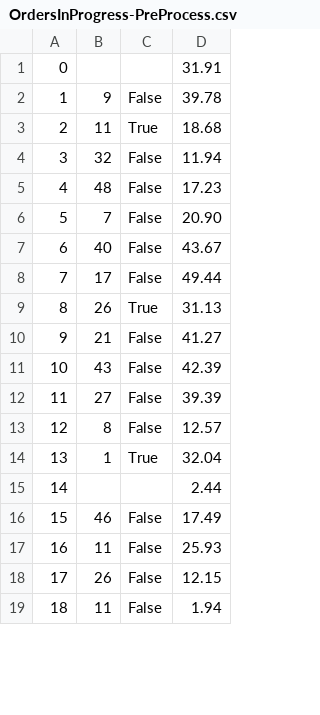
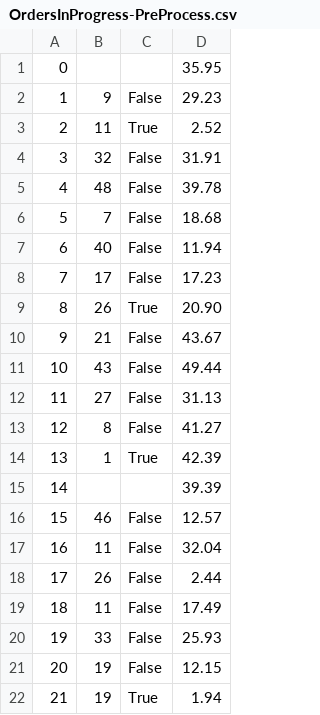
Before and after one commit to ekang100/e-commerce-app, a CSV file: db/generated/OrdersInProgress-PreProcess.csv, drawn as a sheet; only a part is shown; addresses are those after the commit; the diff covers the shown part only; the diff names each change by its address in the sheet, - before the commit and + after, or states it on an @@ line.

```diff
--- a/db/generated/OrdersInProgress-PreProcess.csv
+++ b/db/generated/OrdersInProgress-PreProcess.csv
+row 1: 0 |  |  | 35.95
+row 2: 1 | 9 | False | 29.23
+row 3: 2 | 11 | True | 2.52
@@ column A renumbered between rows 4 and 100 @@
-B4: (empty)
+B4: 32
-C4: (empty)
+C4: False
-B5: 9
+B5: 48
-B6: 11
+B6: 7
-C6: True
+C6: False
-B7: 32
+B7: 40
-B8: 48
+B8: 17
-B9: 7
+B9: 26
-C9: False
+C9: True
-B10: 40
+B10: 21
-B11: 17
+B11: 43
-B12: 26
+B12: 27
-C12: True
+C12: False
-B13: 21
+B13: 8
-B14: 43
+B14: 1
-C14: False
+C14: True
-B15: 27
+B15: (empty)
-C15: False
+C15: (empty)
-B16: 8
+B16: 46
-B17: 1
+B17: 11
-C17: True
+C17: False
-B18: (empty)
+B18: 26
-C18: (empty)
+C18: False
-B19: 46
+B19: 11
-B20: 11
+B20: 33
-B21: 26
+B21: 19
-B22: 11
+B22: 19
-C22: False
+C22: True
```
Also changed, not shown: 3 removed rows and 109 edited cells elsewhere in this file, db/generated/LineItem-PreProcess.csv, db/generated/LineItem.csv, 12 other files.
